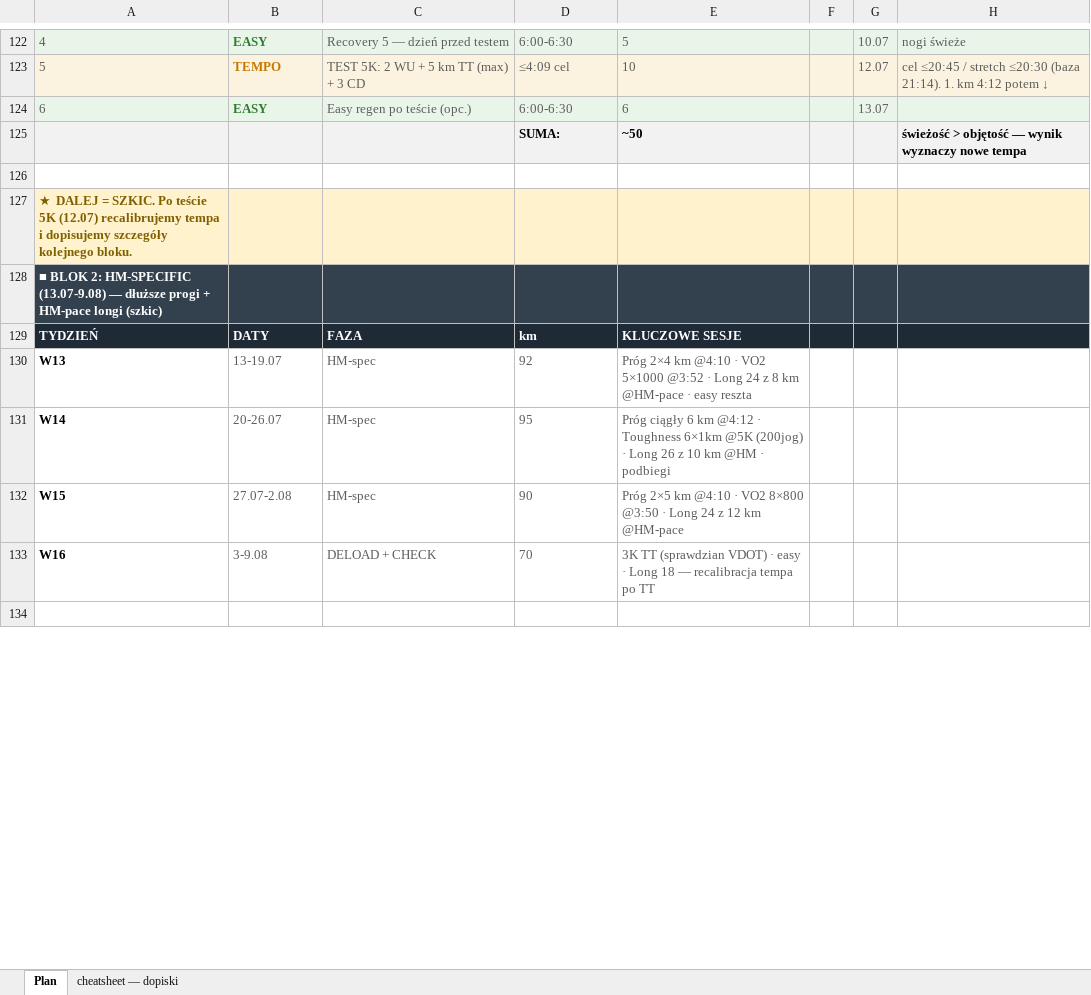
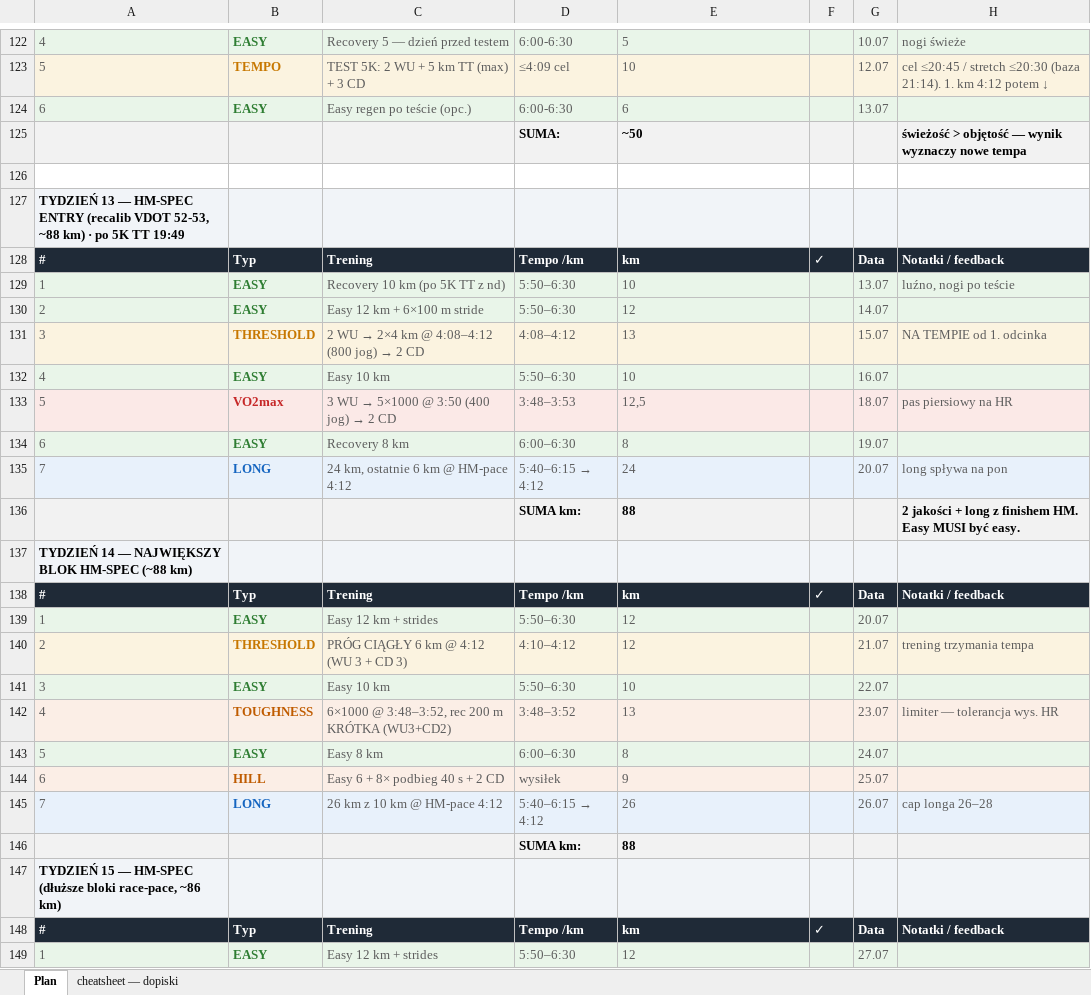
Before and after one commit to przebi/maraton-chicago-2026, an Excel workbook: data/maciek_plan_full.xlsx, sheet Plan, drawn as a sheet; only a part is shown, gaps mark what is left out; the shorter side is filled out with more unchanged rows; values as stored, in another font and other column widths than the file's, no borders; removed rows and columns are numbered as before the commit, all else as after; the diff covers the shown part only; the diff names each change by its address in the sheet, - before the commit and + after, or states it on an @@ line.

```diff
--- a/data/maciek_plan_full.xlsx (sheet Plan)
+++ b/data/maciek_plan_full.xlsx (sheet Plan)
-A127: ★ DALEJ = SZKIC. Po teście 5K (12.07) recalibrujemy tempa i dopisujemy szczegóły kolejnego bloku.
+A127: TYDZIEŃ 13 — HM-SPEC ENTRY (recalib VDOT 52-53, ~88 km) · po 5K TT 19:49
-A127:H127 fill: #FFF2CC
+A127:H127 fill: #F1F4F8
-A127 text colour: #7F6000
+A127 text colour: black
+row 128: # | Typ | Trening | Tempo /km | km | ✓ | Data | Notatki / feedback
+row 129: 1 | EASY | Recovery 10 km (po 5K TT z nd) | 5:50–6:30 | 10 |  | 13.07 | luźno, nogi po teście
+row 130: 2 | EASY | Easy 12 km + 6×100 m stride | 5:50–6:30 | 12 |  | 14.07
+row 131: 3 | THRESHOLD | 2 WU → 2×4 km @ 4:08–4:12 (800 jog) → 2 CD | 4:08–4:12 | 13 |  | 15.07 | NA TEMPIE od 1. odcinka
+row 132: 4 | EASY | Easy 10 km | 5:50–6:30 | 10 |  | 16.07
+row 133: 5 | VO2max | 3 WU → 5×1000 @ 3:50 (400 jog) → 2 CD | 3:48–3:53 | 12,5 |  | 18.07 | pas piersiowy na HR
+row 134: 6 | EASY | Recovery 8 km | 6:00–6:30 | 8 |  | 19.07
+row 135: 7 | LONG | 24 km, ostatnie 6 km @ HM-pace 4:12 | 5:40–6:15 → 4:12 | 24 |  | 20.07 | long spływa na pon
+row 136:  |  |  | SUMA km: | 88 |  |  | 2 jakości + long z finishem HM. Easy MUSI być easy.
-A137: ■ BLOK 2: HM-SPECIFIC (13.07-9.08) — dłuższe progi + HM-pace longi (szkic)
+A137: TYDZIEŃ 14 — NAJWIĘKSZY BLOK HM-SPEC (~88 km)
-A137:H137 fill: #33414F
+A137:H137 fill: #F1F4F8
-A137 text colour: #FFFFFF
+A137 text colour: black
-row 129: TYDZIEŃ | DATY | FAZA | km | KLUCZOWE SESJE
-row 130: W13 | 13-19.07 | HM-spec | 92 | Próg 2×4 km @4:10 · VO2 5×1000 @3:52 · Long 24 z 8 km @HM-pace · easy reszta
-row 131: W14 | 20-26.07 | HM-spec | 95 | Próg ciągły 6 km @4:12 · Toughness 6×1km @5K (200jog) · Long 26 z 10 km @HM · podbiegi
-row 132: W15 | 27.07-2.08 | HM-spec | 90 | Próg 2×5 km @4:10 · VO2 8×800 @3:50 · Long 24 z 12 km @HM-pace
-row 133: W16 | 3-9.08 | DELOAD + CHECK | 70 | 3K TT (sprawdzian VDOT) · easy · Long 18 — recalibracja tempa po TT
+row 138: # | Typ | Trening | Tempo /km | km | ✓ | Data | Notatki / feedback
+row 139: 1 | EASY | Easy 12 km + strides | 5:50–6:30 | 12 |  | 20.07
+row 140: 2 | THRESHOLD | PRÓG CIĄGŁY 6 km @ 4:12 (WU 3 + CD 3) | 4:10–4:12 | 12 |  | 21.07 | trening trzymania tempa
+row 141: 3 | EASY | Easy 10 km | 5:50–6:30 | 10 |  | 22.07
+row 142: 4 | TOUGHNESS | 6×1000 @ 3:48–3:52, rec 200 m KRÓTKA (WU3+CD2) | 3:48–3:52 | 13 |  | 23.07 | limiter — tolerancja wys. HR
+row 143: 5 | EASY | Easy 8 km | 6:00–6:30 | 8 |  | 24.07
+row 144: 6 | HILL | Easy 6 + 8× podbieg 40 s + 2 CD | wysiłek | 9 |  | 25.07
+row 145: 7 | LONG | 26 km z 10 km @ HM-pace 4:12 | 5:40–6:15 → 4:12 | 26 |  | 26.07 | cap longa 26–28
+row 146:  |  |  | SUMA km: | 88
+row 147: TYDZIEŃ 15 — HM-SPEC (dłuższe bloki race-pace, ~86 km)
+row 148: # | Typ | Trening | Tempo /km | km | ✓ | Data | Notatki / feedback
+row 149: 1 | EASY | Easy 12 km + strides | 5:50–6:30 | 12 |  | 27.07
```
Also changed, not shown: 64 added rows, 6 removed rows and 1 edited cell elsewhere in this sheet, 6 other files.
